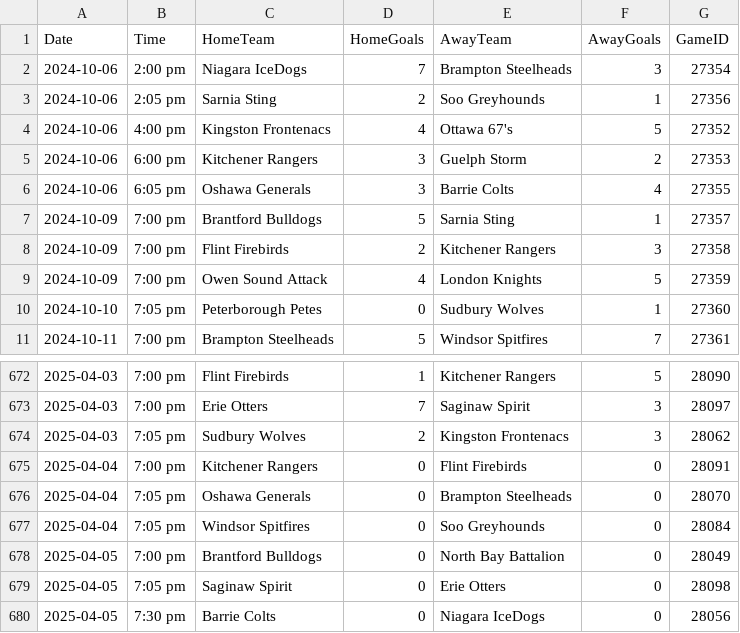
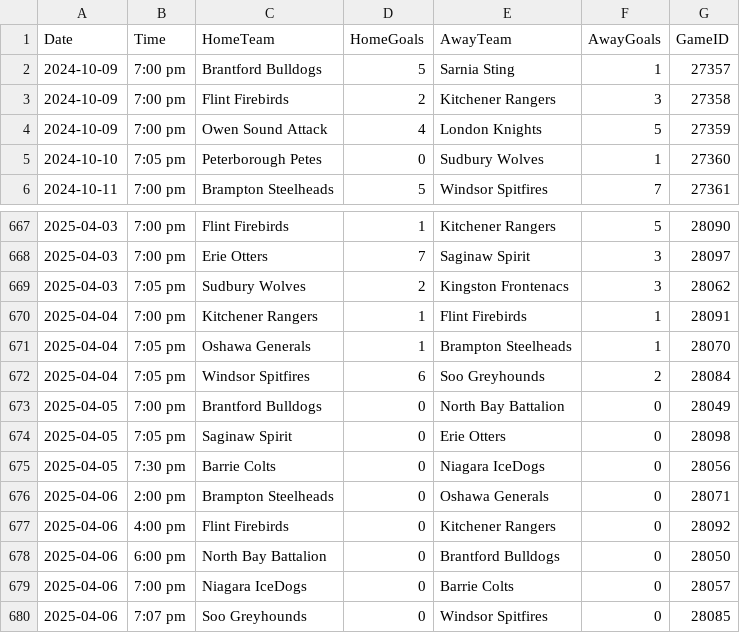
Before and after one commit to InsightDynamics/OHLStatHub, a CSV file: docs/OHL_SCHEDULE/OHL_Schedule_2024_2025.csv, drawn as a sheet; only a part is shown, gaps mark what is left out; the shorter side is filled out with more unchanged rows.

```diff
--- a/docs/OHL_SCHEDULE/OHL_Schedule_2024_2025.csv
+++ b/docs/OHL_SCHEDULE/OHL_Schedule_2024_2025.csv
@@ -1,7 +1,2 @@
 Date,Time,HomeTeam,HomeGoals,AwayTeam,AwayGoals,GameID
-2024-10-06,2:00 pm,Niagara IceDogs,7,Brampton Steelheads,3,27354
-2024-10-06,2:05 pm,Sarnia Sting,2,Soo Greyhounds,1,27356
-2024-10-06,4:00 pm,Kingston Frontenacs,4,Ottawa 67's,5,27352
-2024-10-06,6:00 pm,Kitchener Rangers,3,Guelph Storm,2,27353
-2024-10-06,6:05 pm,Oshawa Generals,3,Barrie Colts,4,27355
 2024-10-09,7:00 pm,Brantford Bulldogs,5,Sarnia Sting,1,27357
@@ -674,5 +669,5 @@ Date,Time,HomeTeam,HomeGoals,AwayTeam,AwayGoals,GameID
 2025-04-03,7:05 pm,Sudbury Wolves,2,Kingston Frontenacs,3,28062
-2025-04-04,7:00 pm,Kitchener Rangers,0,Flint Firebirds,0,28091
-2025-04-04,7:05 pm,Oshawa Generals,0,Brampton Steelheads,0,28070
-2025-04-04,7:05 pm,Windsor Spitfires,0,Soo Greyhounds,0,28084
+2025-04-04,7:00 pm,Kitchener Rangers,1,Flint Firebirds,1,28091
+2025-04-04,7:05 pm,Oshawa Generals,1,Brampton Steelheads,1,28070
+2025-04-04,7:05 pm,Windsor Spitfires,6,Soo Greyhounds,2,28084
 2025-04-05,7:00 pm,Brantford Bulldogs,0,North Bay Battalion,0,28049
```
Also changed, not shown: docs/OHL_ROSTERS/OHL_ROSTERS_2024_2025.csv, docs/OHL_ROSTERS/Soo_Greyhounds.csv, 3 other files.
